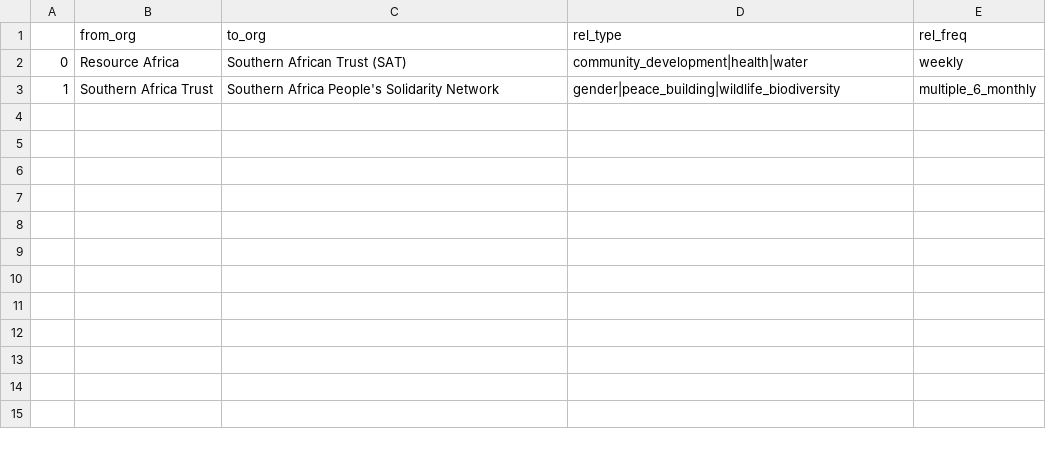
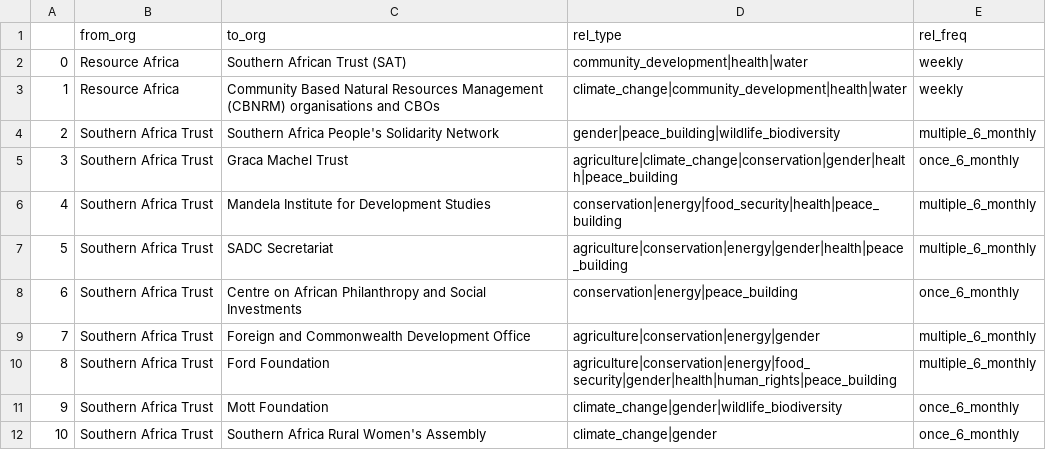
Before and after one commit to locational/ra_survey_clean, a CSV file: output/graph1.csv, drawn as a sheet.

```diff
--- a/output/graph1.csv
+++ b/output/graph1.csv
@@ -2,2 +2,11 @@
 0,Resource Africa,Southern African Trust (SAT),community_development|health|water,weekly
-1,Southern Africa Trust,Southern Africa People's Solidarity Network,gender|peace_building|wildlife_biodiversity,multiple_6_monthly
+1,Resource Africa,Community Based Natural Resources Management (CBNRM) organisations and CBOs,climate_change|community_development|health|water,weekly
+2,Southern Africa Trust,Southern Africa People's Solidarity Network,gender|peace_building|wildlife_biodiversity,multiple_6_monthly
+3,Southern Africa Trust,Graca Machel Trust,agriculture|climate_change|conservation|gender|health|peace_building,once_6_monthly
+4,Southern Africa Trust,Mandela Institute for Development Studies,conservation|energy|food_security|health|peace_building,multiple_6_monthly
+5,Southern Africa Trust,SADC Secretariat,agriculture|conservation|energy|gender|health|peace_building,multiple_6_monthly
+6,Southern Africa Trust,Centre on African Philanthropy and Social Investments,conservation|energy|peace_building,once_6_monthly
+7,Southern Africa Trust,Foreign and Commonwealth Development Office,agriculture|conservation|energy|gender,multiple_6_monthly
+8,Southern Africa Trust,Ford Foundation,agriculture|conservation|energy|food_security|gender|health|human_rights|peace_building,multiple_6_monthly
+9,Southern Africa Trust,Mott Foundation,climate_change|gender|wildlife_biodiversity,once_6_monthly
+10,Southern Africa Trust,Southern Africa Rural Women's Assembly,climate_change|gender,once_6_monthly
```
Also changed, not shown: 7 other files.
